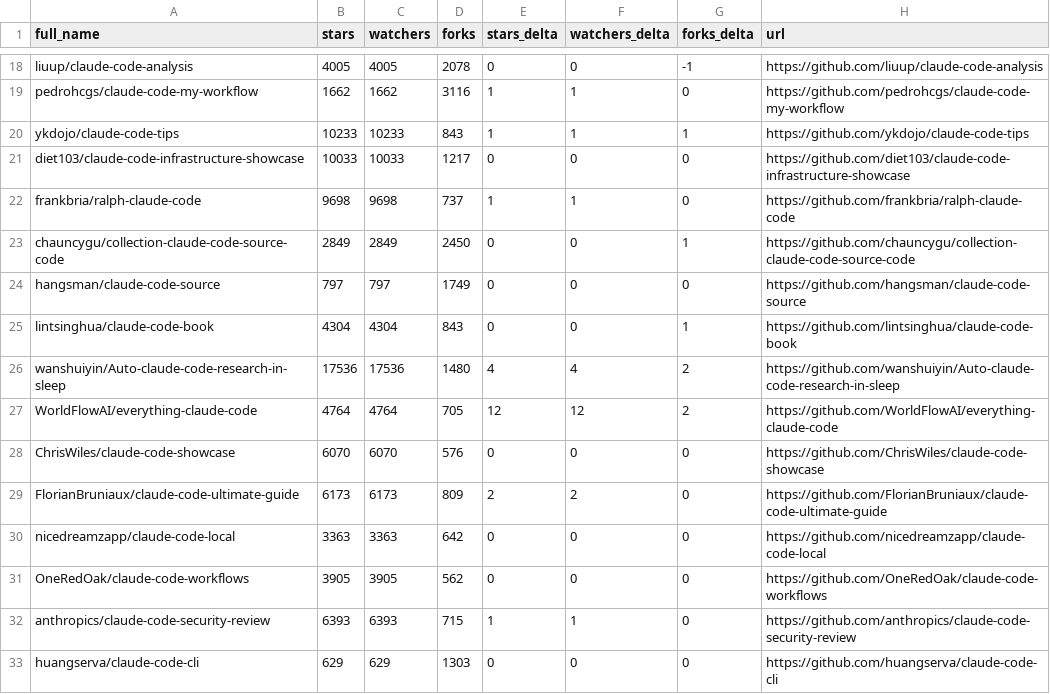
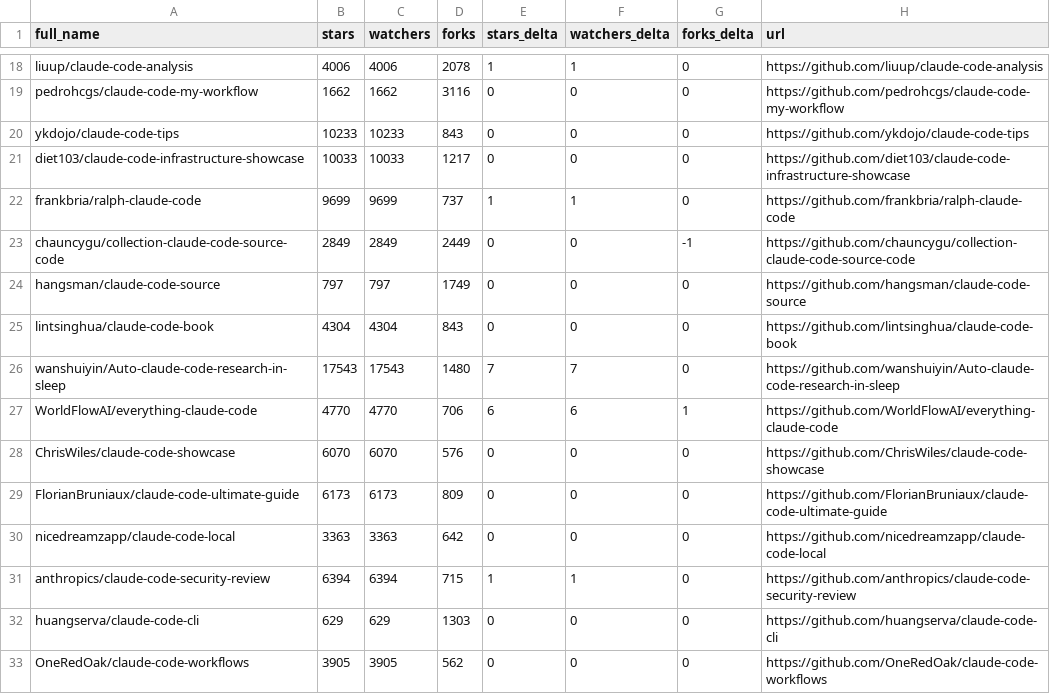
Before and after one commit to IgorOffline/hesreallyhim-awesome-claude-code, a CSV file: data/repo-ticker.csv, drawn as a sheet; only a part is shown, gaps mark what is left out; removed rows and columns are numbered as before the commit, all else as after; the diff covers the shown part only; the diff names each change by its address in the sheet, - before the commit and + after, or states it on an @@ line.

```diff
--- a/data/repo-ticker.csv
+++ b/data/repo-ticker.csv
-B18 (stars): 4005
+B18 (stars): 4006
-C18 (watchers): 4005
+C18 (watchers): 4006
-E18 (stars_delta): 0
+E18 (stars_delta): 1
-F18 (watchers_delta): 0
+F18 (watchers_delta): 1
-G18 (forks_delta): -1
+G18 (forks_delta): 0
-E19:E20 (stars_delta): 1
+E19:E20 (stars_delta): 0
-F19:F20 (watchers_delta): 1
+F19:F20 (watchers_delta): 0
-G20 (forks_delta): 1
+G20 (forks_delta): 0
-B22 (stars): 9698
+B22 (stars): 9699
-C22 (watchers): 9698
+C22 (watchers): 9699
-D23 (forks): 2450
+D23 (forks): 2449
-G23 (forks_delta): 1
+G23 (forks_delta): -1
-G25 (forks_delta): 1
+G25 (forks_delta): 0
-B26 (stars): 17536
+B26 (stars): 17543
-C26 (watchers): 17536
+C26 (watchers): 17543
-E26 (stars_delta): 4
+E26 (stars_delta): 7
-F26 (watchers_delta): 4
+F26 (watchers_delta): 7
-G26 (forks_delta): 2
+G26 (forks_delta): 0
-B27 (stars): 4764
+B27 (stars): 4770
-C27 (watchers): 4764
+C27 (watchers): 4770
-D27 (forks): 705
+D27 (forks): 706
-E27 (stars_delta): 12
+E27 (stars_delta): 6
-F27 (watchers_delta): 12
+F27 (watchers_delta): 6
-G27 (forks_delta): 2
+G27 (forks_delta): 1
-E29 (stars_delta): 2
+E29 (stars_delta): 0
-F29 (watchers_delta): 2
+F29 (watchers_delta): 0
+row 31: anthropics/claude-code-security-review | 6394 | 6394 | 715 | 1 | 1 | 0 | https://github.com/anthropics/claude-code-security-review
@@ row 33 moved to row 32: huangserva/claude-code-cli @@
-row 32: anthropics/claude-code-security-review | 6393 | 6393 | 715 | 1 | 1 | 0 | https://github.com/anthropics/claude-code-security-review
```
Also changed, not shown: 2 added rows, 2 removed rows, 1 moved row and 120 edited cells elsewhere in this file, 2 other files.
